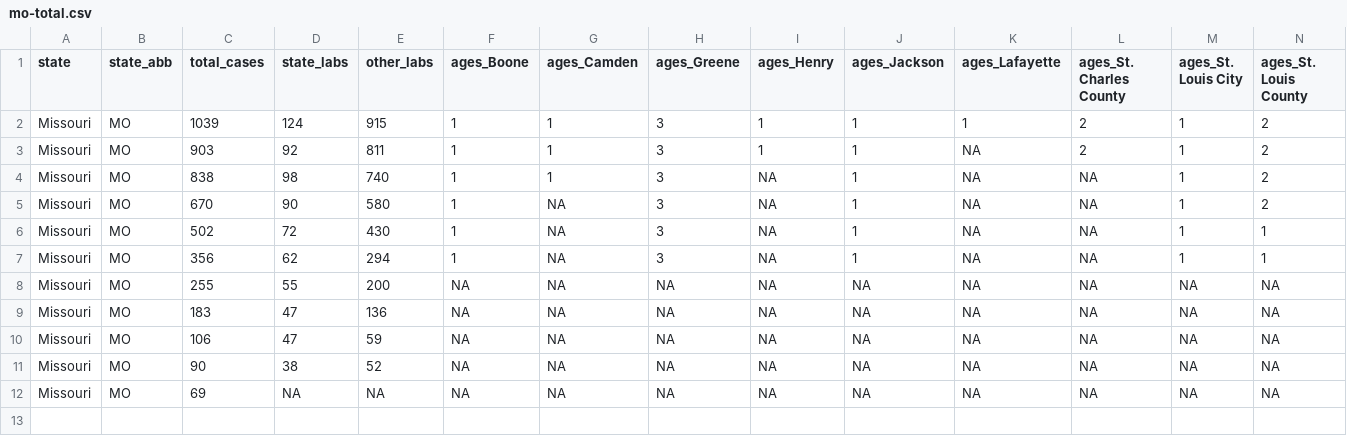
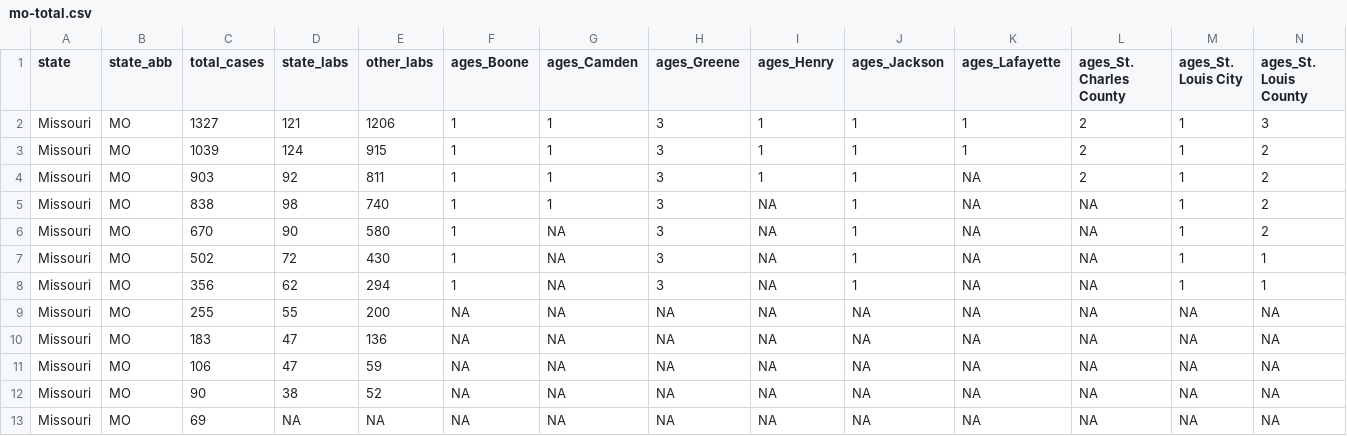
Before and after one commit to mkearney/covid-19-missouri, a CSV file: data/mo-total.csv, drawn as a sheet; only a part is shown; rows hold the shown columns only; the diff names each change by its address in the sheet, - before the commit and + after, or states it on an @@ line.

```diff
--- a/data/mo-total.csv
+++ b/data/mo-total.csv
+row 2: Missouri | MO | 1327 | 121 | 1206 | 1 | 1 | 3 | 1 | 1 | 1 | 2 | 1 | 3
```
Also changed, not shown: data/mo-county.csv, 2 other files.
